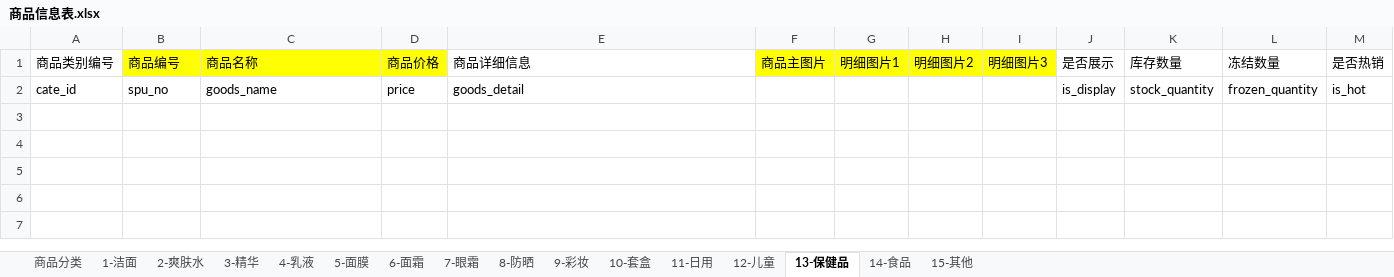
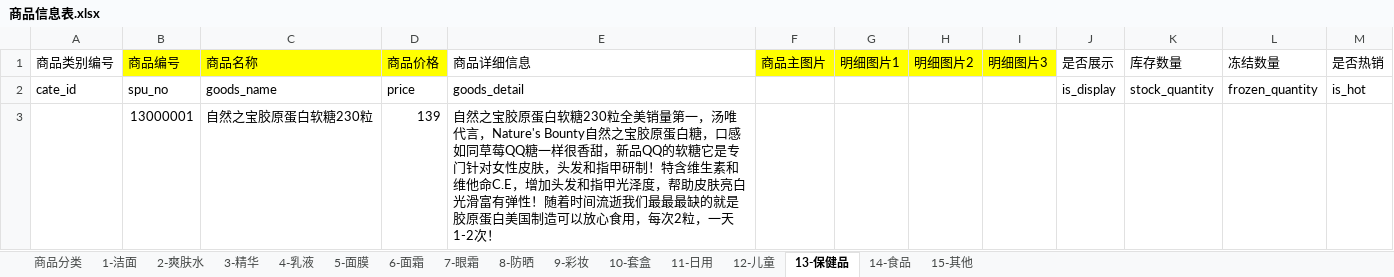
Before and after one commit to titiyufeng/mywxweb, an Excel workbook: 商品信息表.xlsx, sheet 13-保健品, drawn as a sheet; values as stored, in another font and other column widths than the file's, no borders; the diff names each change by its address in the sheet, - before the commit and + after, or states it on an @@ line.

```diff
--- a/商品信息表.xlsx (sheet 13-保健品)
+++ b/商品信息表.xlsx (sheet 13-保健品)
+row 3:  | 13000001 | 自然之宝胶原蛋白软糖230粒 | 139 | 自然之宝胶原蛋白软糖230粒全美销量第一，汤唯代言，Nature's Bounty自然之宝胶原蛋白糖，口感如同草莓QQ糖一样很香甜，新品QQ的软糖它是专门针对女性皮肤，头发和指甲研制！特含维生素和维他命C.E，增加头发和指甲光泽度，帮助皮肤亮白光滑富有弹性！随着时间流逝我们最最最缺的就是胶原蛋白美国制造可以放心食用，每次2粒，一天1-2次！
```
Also changed, not shown: sheet 9-彩妆, sheet 10-套盒, sheet 5-面膜, sheet 4-乳液, sheet 3-精华, sheet 1-洁面, 2 more sheets, 10 other files.
